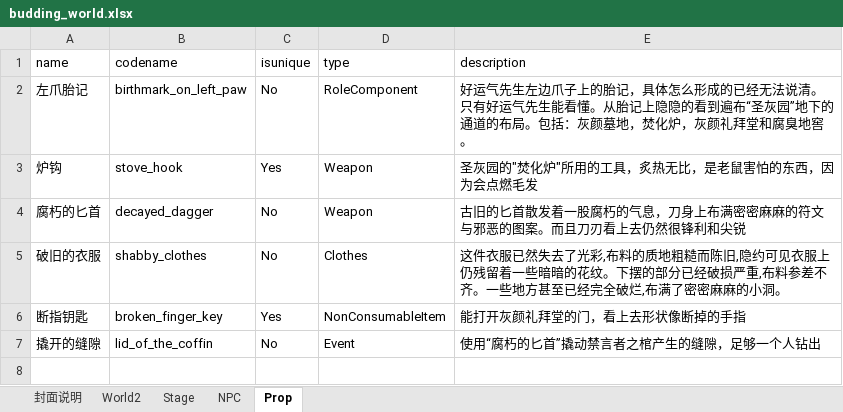
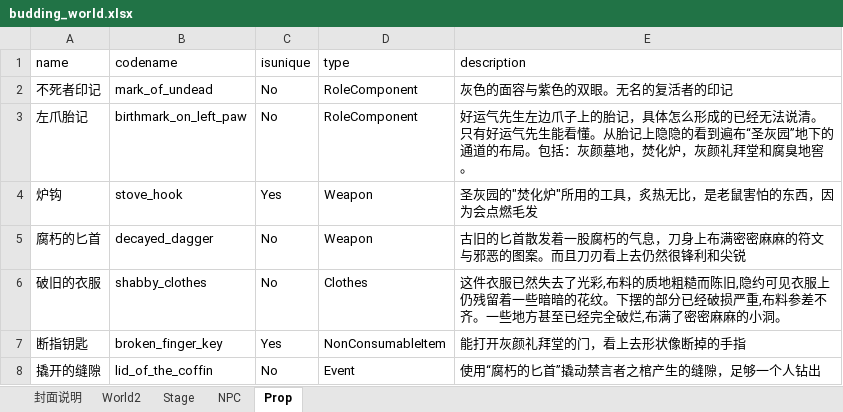
Before and after one commit to yanghanggit/ai-rpg, an Excel workbook: budding_world/settings_editor/budding_world.xlsx, sheet Prop, drawn as a sheet; values as stored, in another font and other column widths than the file's, no borders; the diff names each change by its address in the sheet, - before the commit and + after, or states it on an @@ line.

Commit message:
修改表格

```diff
--- a/budding_world/settings_editor/budding_world.xlsx (sheet Prop)
+++ b/budding_world/settings_editor/budding_world.xlsx (sheet Prop)
+row 2: 不死者印记 | mark_of_undead | No | RoleComponent | 灰色的面容与紫色的双眼。无名的复活者的印记
```
Also changed, not shown: sheet World2.
